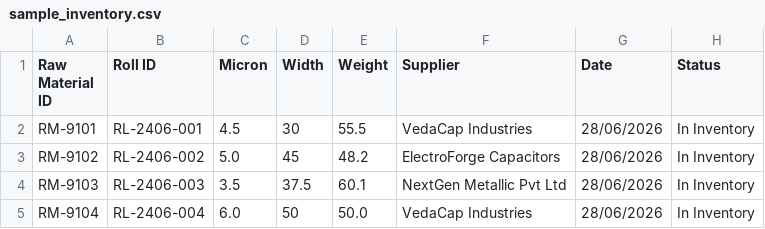
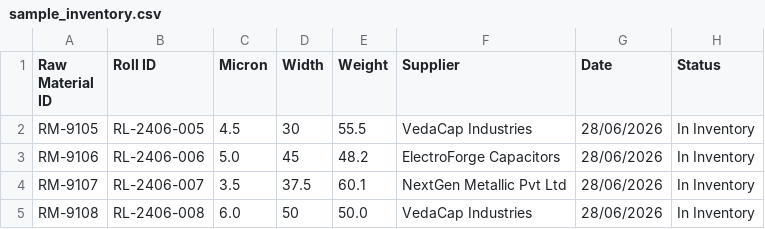
Before and after one commit to asterisksinc/Capco-Capacitors-ERP, a CSV file: public/sample_inventory.csv, drawn as a sheet.

```diff
--- a/public/sample_inventory.csv
+++ b/public/sample_inventory.csv
@@ -1,5 +1,5 @@
 Raw Material ID,Roll ID,Micron,Width,Weight,Supplier,Date,Status
-RM-9101,RL-2406-001,4.5,30,55.5,VedaCap Industries,28/06/2026,In Inventory
-RM-9102,RL-2406-002,5.0,45,48.2,ElectroForge Capacitors,28/06/2026,In Inventory
-RM-9103,RL-2406-003,3.5,37.5,60.1,NextGen Metallic Pvt Ltd,28/06/2026,In Inventory
-RM-9104,RL-2406-004,6.0,50,50.0,VedaCap Industries,28/06/2026,In Inventory
+RM-9105,RL-2406-005,4.5,30,55.5,VedaCap Industries,28/06/2026,In Inventory
+RM-9106,RL-2406-006,5.0,45,48.2,ElectroForge Capacitors,28/06/2026,In Inventory
+RM-9107,RL-2406-007,3.5,37.5,60.1,NextGen Metallic Pvt Ltd,28/06/2026,In Inventory
+RM-9108,RL-2406-008,6.0,50,50.0,VedaCap Industries,28/06/2026,In Inventory
```
Also changed, not shown: 13 other files.
